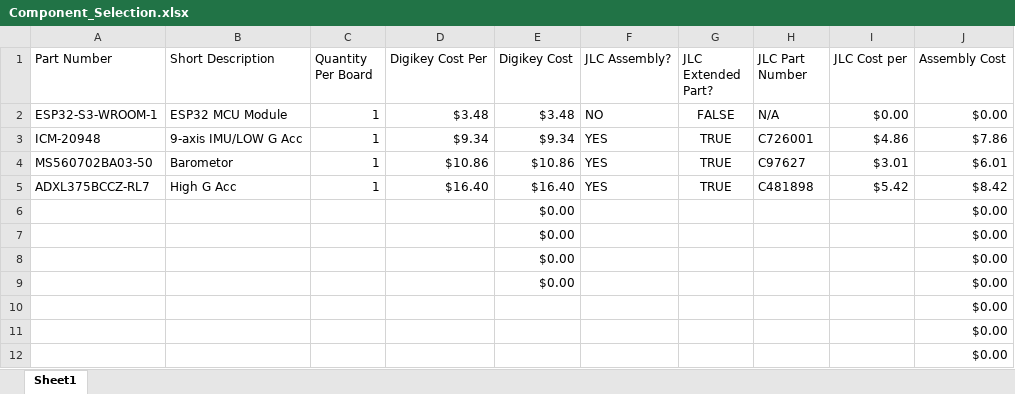
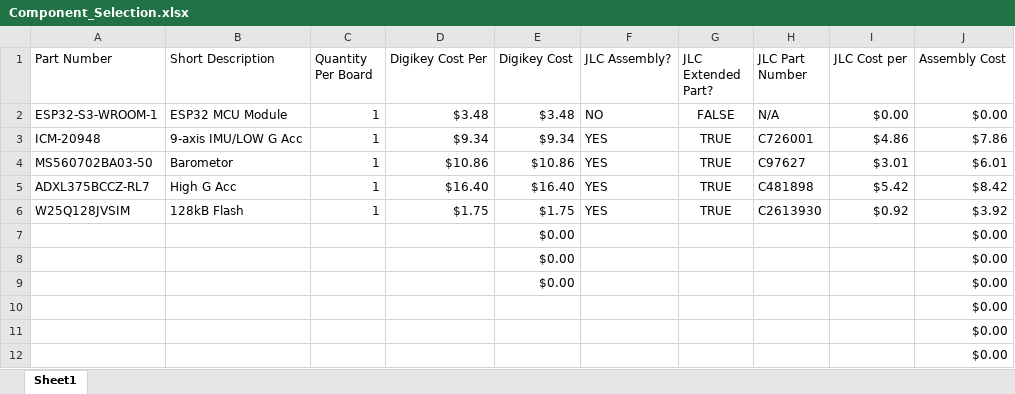
Before and after one commit to Tannyr-Singleterry/ECE590_SeniorDesign, an Excel workbook: Electronics/Component_Selection.xlsx, sheet Sheet1, drawn as a sheet; values as stored, in another font and other column widths than the file's, no borders; removed rows and columns are numbered as before the commit, all else as after; the diff names each change by its address in the sheet, - before the commit and + after, or states it on an @@ line.

Commit message:
Added Flash

```diff
--- a/Electronics/Component_Selection.xlsx (sheet Sheet1)
+++ b/Electronics/Component_Selection.xlsx (sheet Sheet1)
-row 6:  |  |  |  | $0.00 |  |  |  |  | $0.00
+row 6: W25Q128JVSIM | 128kB Flash | 1 | $1.75 | $1.75 | YES | TRUE | C2613930 | $0.92 | $3.92
```
